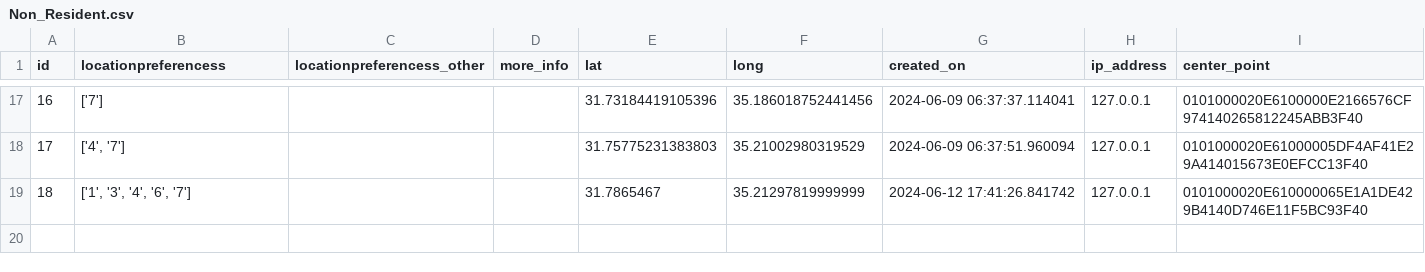
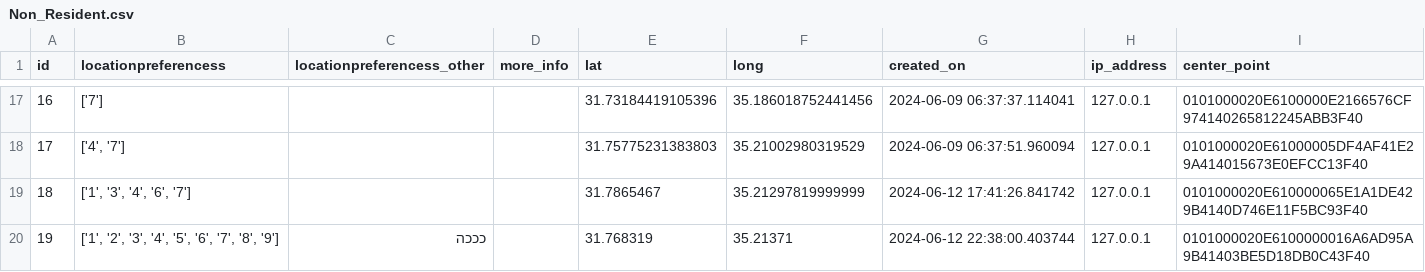
Before and after one commit to eyalc89/JRPreservation, a CSV file: Non_Resident.csv, drawn as a sheet; only a part is shown, gaps mark what is left out.

Commit message:
Add CSV file

```diff
--- a/Non_Resident.csv
+++ b/Non_Resident.csv
@@ -19 +19,2 @@ id,locationpreferencess,locationpreferencess_other,more_info,lat,long,created_on
 18,"['1', '3', '4', '6', '7']",,,31.7865467,35.21297819999999,2024-06-12 17:41:26.841742,127.0.0.1,0101000020E610000065E1A1DE429B4140D746E11F5BC93F40
+19,"['1', '2', '3', '4', '5', '6', '7', '8', '9']",כככה,,31.768319,35.21371,2024-06-12 22:38:00.403744,127.0.0.1,0101000020E6100000016A6AD95A9B41403BE5D18DB0C43F40
```
